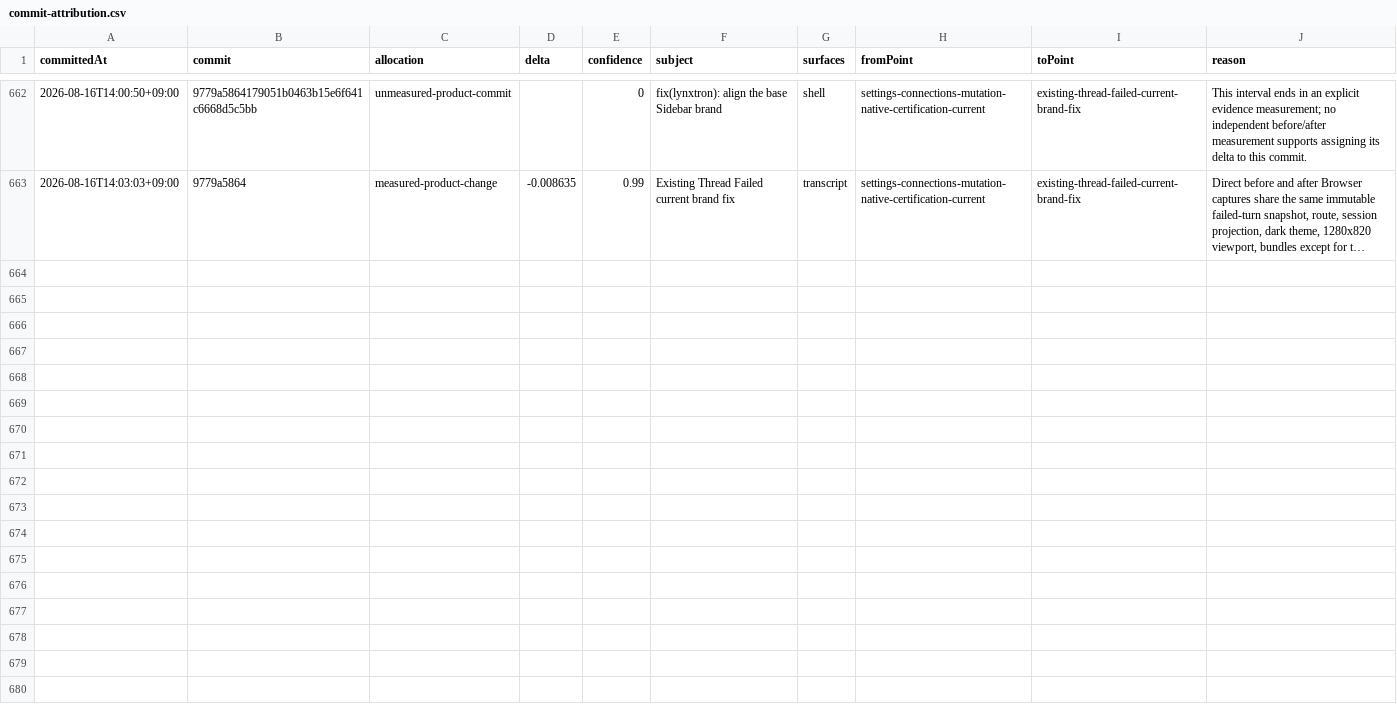
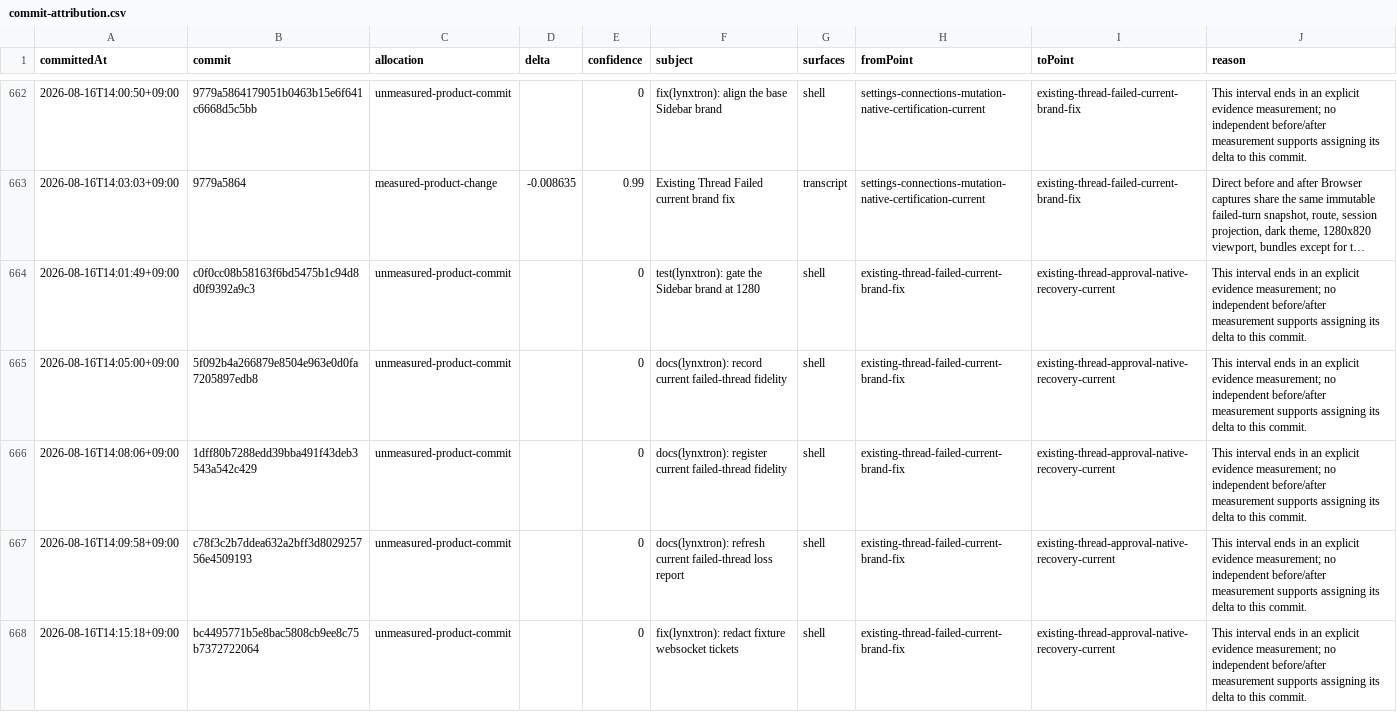
Before and after one commit to Huxpro/t3code-lynxtron, a CSV file: apps/lynxtron/reports/fidelity-loss/commit-attribution.csv, drawn as a sheet; only a part is shown, gaps mark what is left out; long unchanged cells end in …; the diff covers the shown part only; the diff names each change by its address in the sheet, - before the commit and + after, or states it on an @@ line.

Commit message:
docs(lynxtron): refresh approval recovery loss report
Regenerate the fidelity reports after current Native Approval certification and stale-request recovery evidence. Successful live-provider interaction debt remains unchanged.

Co-authored-by: TRAE CLI <noreply@bytedance.com>

```diff
--- a/apps/lynxtron/reports/fidelity-loss/commit-attribution.csv
+++ b/apps/lynxtron/reports/fidelity-loss/commit-attribution.csv
+row 664: 2026-08-16T14:01:49+09:00 | c0f0cc08b58163f6bd5475b1c94d8d0f9392a9c3 | unmeasured-product-commit |  | 0 | test(lynxtron): gate the Sidebar brand at 1280 | shell | existing-thread-failed-current-brand-fix | existing-thread-approval-native-recovery-current | This interval ends in an explicit evidence measurement; no independent before/after measurement supports assigning its delta to this commit.
+row 665: 2026-08-16T14:05:00+09:00 | 5f092b4a266879e8504e963e0d0fa7205897edb8 | unmeasured-product-commit |  | 0 | docs(lynxtron): record current failed-thread fidelity | shell | existing-thread-failed-current-brand-fix | existing-thread-approval-native-recovery-current | This interval ends in an explicit evidence measurement; no independent before/after measurement supports assigning its delta to this commit.
+row 666: 2026-08-16T14:08:06+09:00 | 1dff80b7288edd39bba491f43deb3543a542c429 | unmeasured-product-commit |  | 0 | docs(lynxtron): register current failed-thread fidelity | shell | existing-thread-failed-current-brand-fix | existing-thread-approval-native-recovery-current | This interval ends in an explicit evidence measurement; no independent before/after measurement supports assigning its delta to this commit.
+row 667: 2026-08-16T14:09:58+09:00 | c78f3c2b7ddea632a2bff3d802925756e4509193 | unmeasured-product-commit |  | 0 | docs(lynxtron): refresh current failed-thread loss report | shell | existing-thread-failed-current-brand-fix | existing-thread-approval-native-recovery-current | This interval ends in an explicit evidence measurement; no independent before/after measurement supports assigning its delta to this commit.
+row 668: 2026-08-16T14:15:18+09:00 | bc4495771b5e8bac5808cb9ee8c75b7372722064 | unmeasured-product-commit |  | 0 | fix(lynxtron): redact fixture websocket tickets | shell | existing-thread-failed-current-brand-fix | existing-thread-approval-native-recovery-current | This interval ends in an explicit evidence measurement; no independent before/after measurement supports assigning its delta to this commit.
```
Also changed, not shown: 4 added rows elsewhere in this file, apps/lynxtron/reports/fidelity-loss/history.csv, 2 other files.
